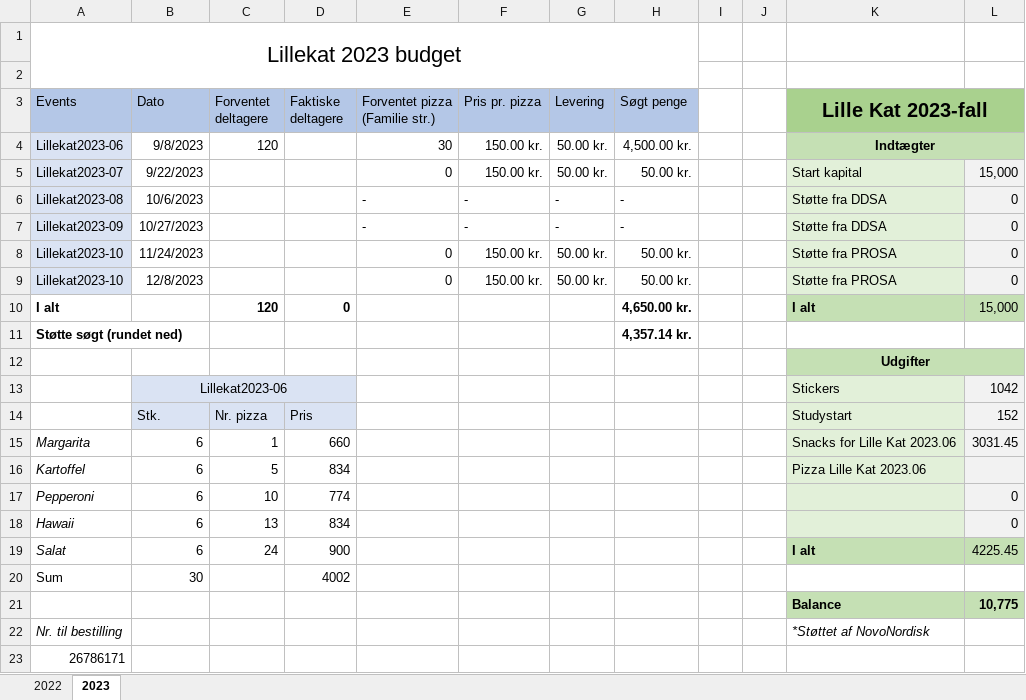
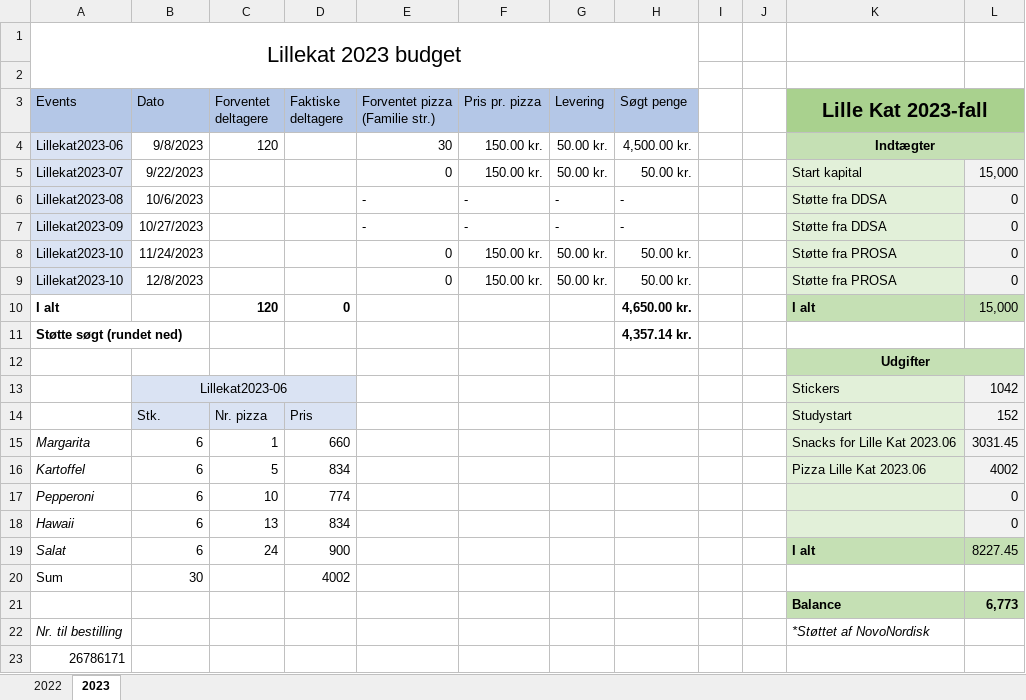
Before and after one commit to lillekat/lillekat.github.io, an Excel workbook: budget/budget2023.xlsx, sheet 2023, drawn as a sheet; values as stored, in another font and other column widths than the file's, no borders; the diff names each change by its address in the sheet, - before the commit and + after, or states it on an @@ line.

```diff
--- a/budget/budget2023.xlsx (sheet 2023)
+++ b/budget/budget2023.xlsx (sheet 2023)
-L16: (empty)
+L16: 4002
-L19: 4225.45
+L19: 8227.45
-L21: 10,775
+L21: 6,773
```
Also changed, not shown: 5 other files.
